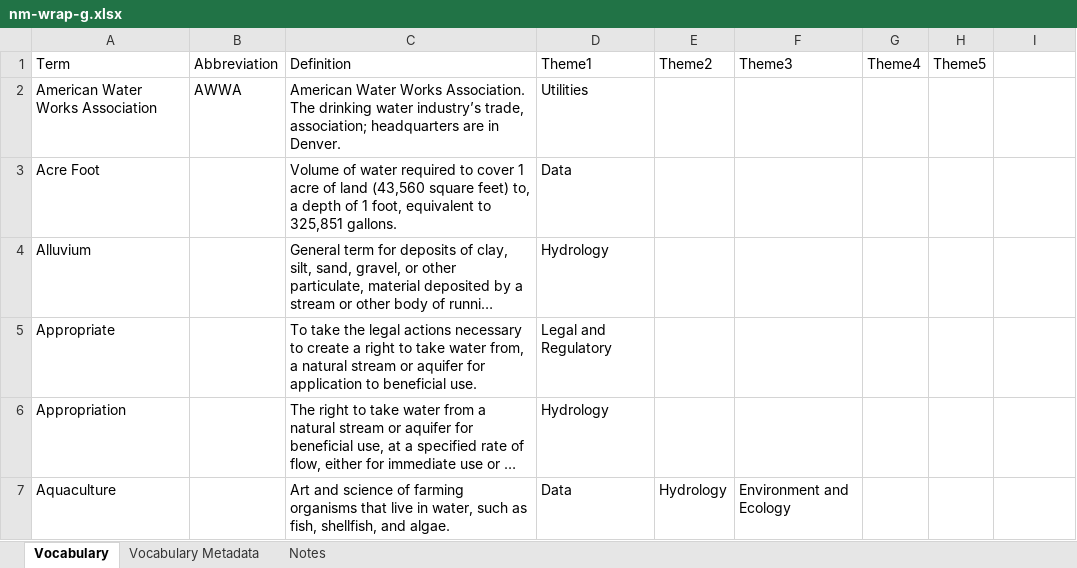
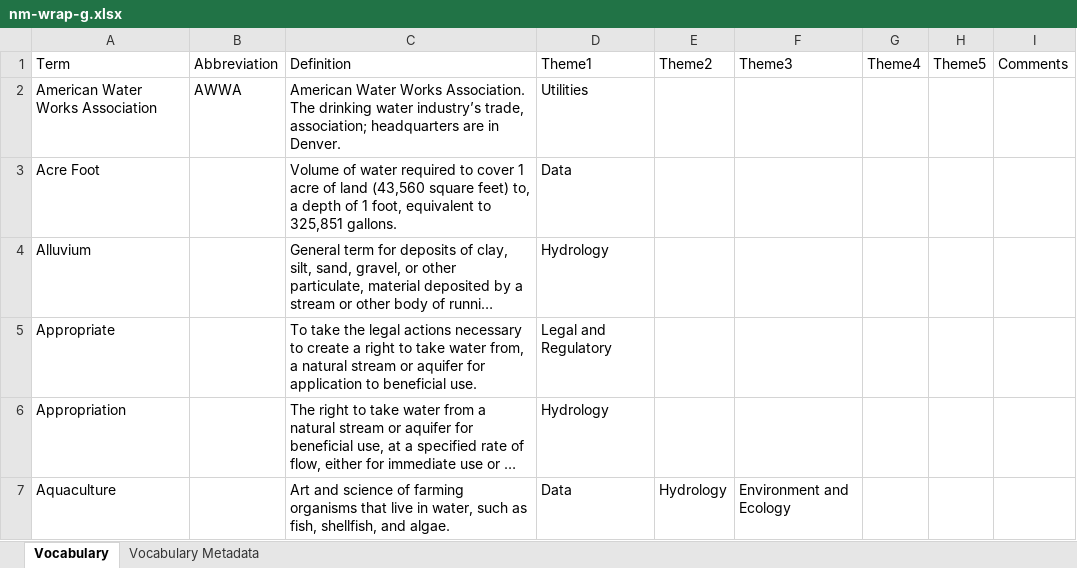
Before and after one commit to internetofwater/Glossary, an Excel workbook: Vocabularies/NM/nm-wrap-g.xlsx, sheet Vocabulary, drawn as a sheet; only a part is shown; long unchanged cells end in …; values as stored, in another font and other column widths than the file's, no borders; conditional formats not drawn; the diff names each change by its address in the sheet, - before the commit and + after, or states it on an @@ line.

```diff
--- a/Vocabularies/NM/nm-wrap-g.xlsx (sheet Vocabulary)
+++ b/Vocabularies/NM/nm-wrap-g.xlsx (sheet Vocabulary)
-sheet tab: Notes
-I1: (empty)
+I1: Comments
```
Also changed, not shown: sheet Vocabulary Metadata.
